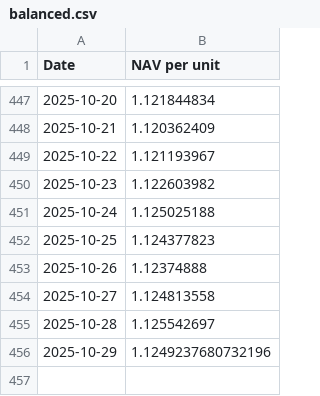
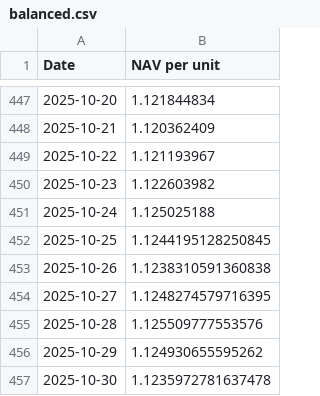
Before and after one commit to magicdlf/01capital, a CSV file: fof-info/data/balanced.csv, drawn as a sheet; only a part is shown, gaps mark what is left out.

Commit message:
Update fof-info project - 2025-10-30 17:02:45

```diff
--- a/fof-info/data/balanced.csv
+++ b/fof-info/data/balanced.csv
@@ -451,6 +451,7 @@ Date,NAV per unit
 2025-10-24,1.125025188
-2025-10-25,1.124377823
-2025-10-26,1.12374888
-2025-10-27,1.124813558
-2025-10-28,1.125542697
-2025-10-29,1.1249237680732196
+2025-10-25,1.1244195128250845
+2025-10-26,1.1238310591360838
+2025-10-27,1.1248274579716395
+2025-10-28,1.125509777553576
+2025-10-29,1.124930655595262
+2025-10-30,1.1235972781637478
```
Also changed, not shown: fof-info/data/arbitrage.csv, fof-info/data/growth.csv, 13 other files.
